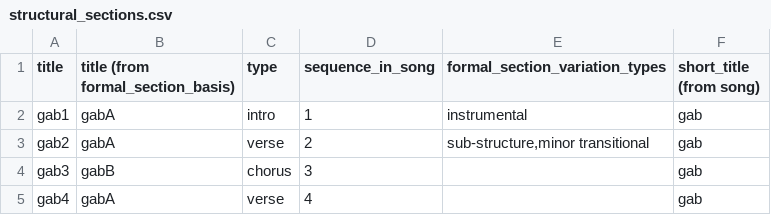
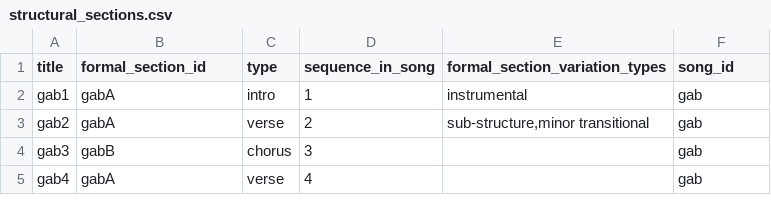
Before and after one commit to misguidedromantic/garden, a CSV file: data/structural_sections.csv, drawn as a sheet; only a part is shown.

```diff
--- a/data/structural_sections.csv
+++ b/data/structural_sections.csv
@@ -1,2 +1,2 @@
-title,title (from formal_section_basis),type,sequence_in_song,formal_section_variation_types,short_title (from song)
+title,formal_section_id,type,sequence_in_song,formal_section_variation_types,song_id
 gab1,gabA,intro,1,instrumental,gab
```
Also changed, not shown: data/formal_sections.csv, data/songs.csv, 5 other files.
